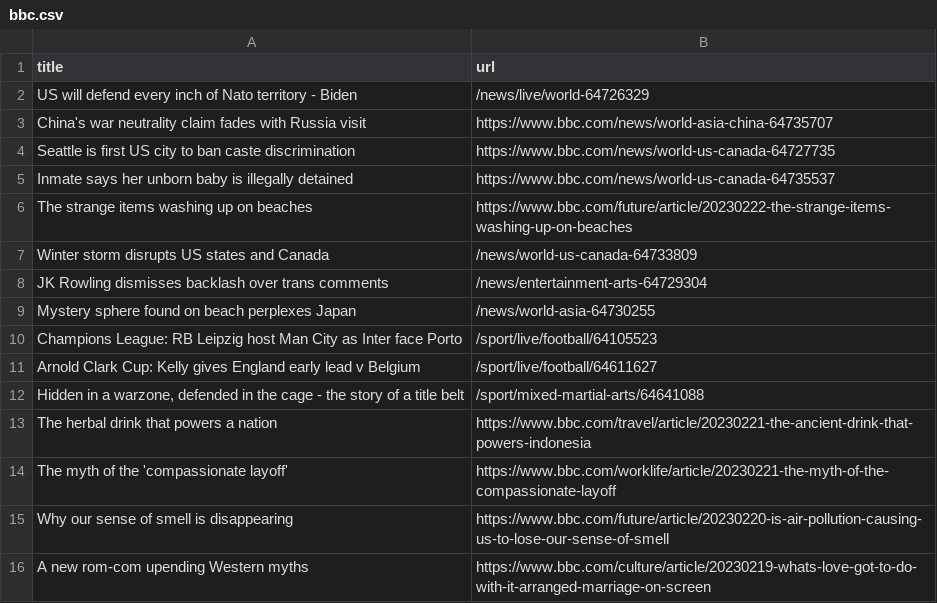
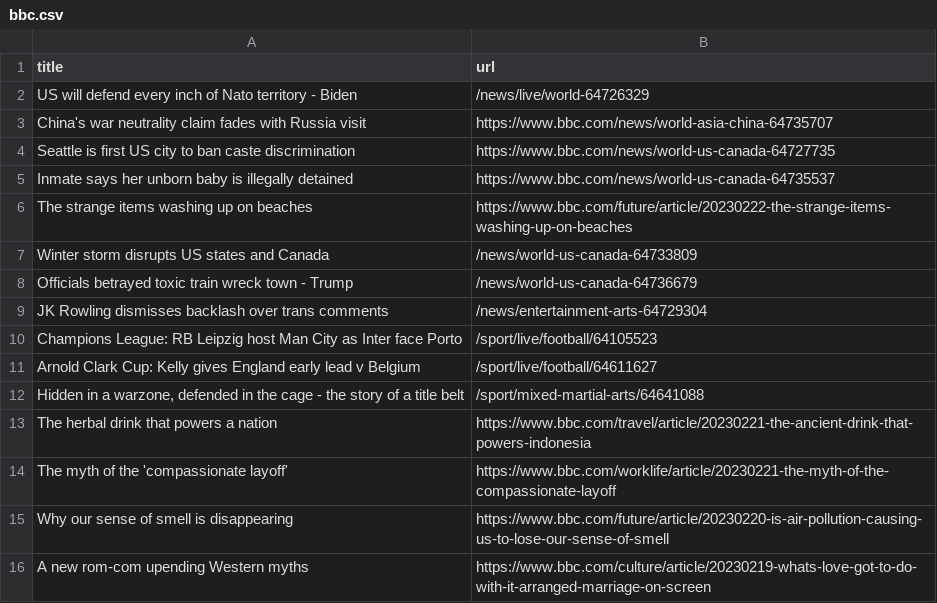
Before and after one commit to stanleydai/automatic-scraper, a CSV file: bbc.csv, drawn as a sheet; only a part is shown; removed rows and columns are numbered as before the commit, all else as after; the diff names each change by its address in the sheet, - before the commit and + after, or states it on an @@ line.

```diff
--- a/bbc.csv
+++ b/bbc.csv
+row 8: Officials betrayed toxic train wreck town - Trump | /news/world-us-canada-64736679
-row 9: Mystery sphere found on beach perplexes Japan | /news/world-asia-64730255
```
